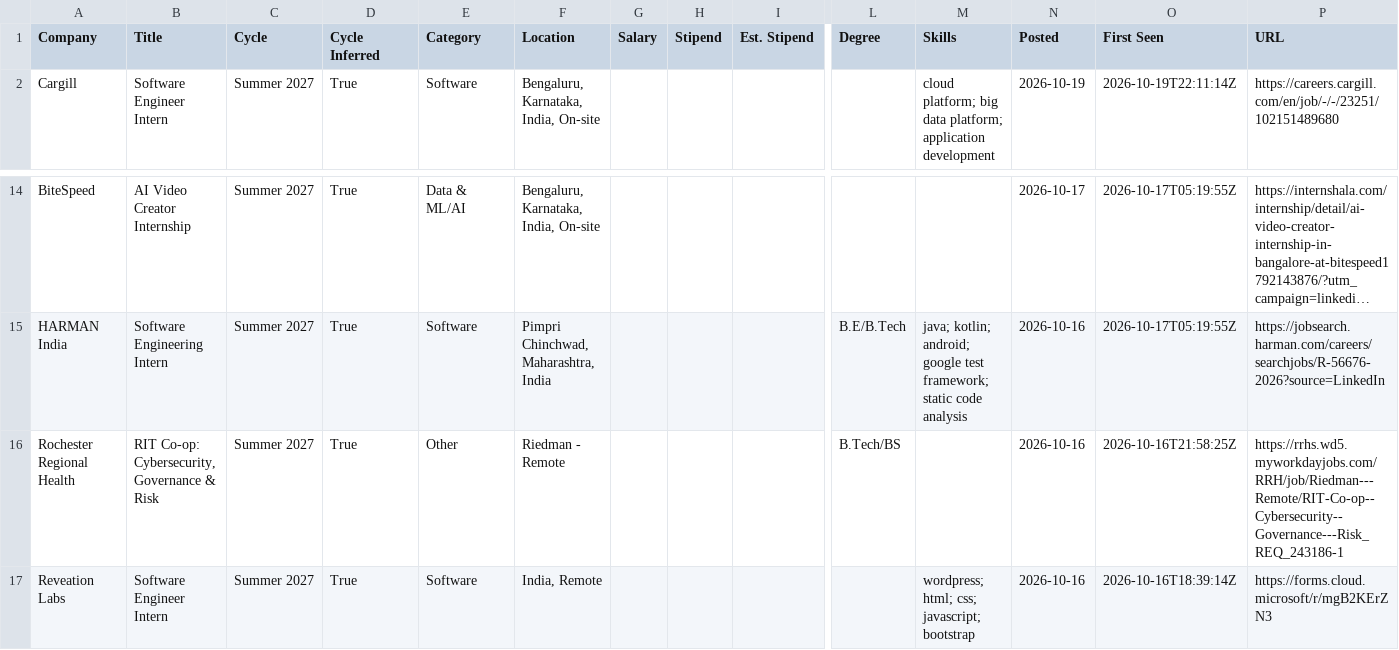
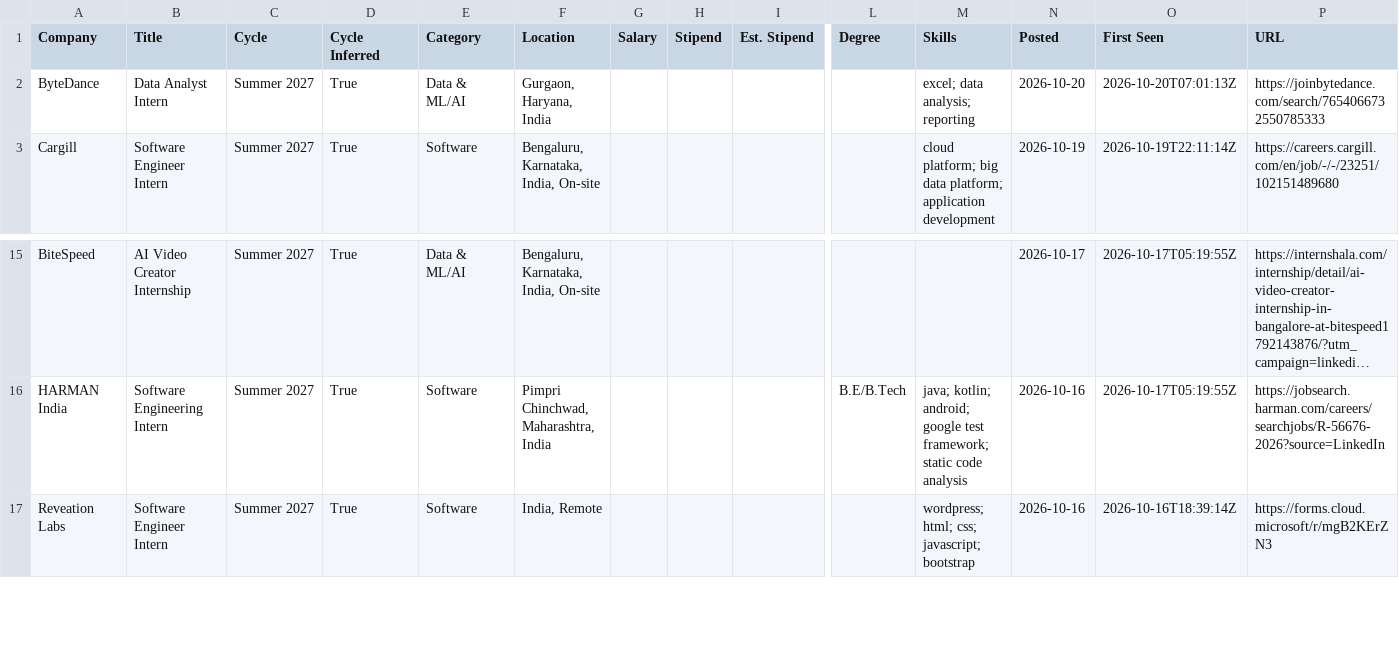
Before and after one commit to lcs2024016-arch/intern-work, a CSV file: data/internships.csv, drawn as a sheet; only a part is shown, gaps mark what is left out; long unchanged cells end in …; removed rows and columns are numbered as before the commit, all else as after; rows hold the shown columns only; the diff names each change by its address in the sheet, - before the commit and + after, or states it on an @@ line.

Commit message:
chore: update internships (2026-10-20 07:01 UTC)

```diff
--- a/data/internships.csv
+++ b/data/internships.csv
+row 2: ByteDance | Data Analyst Intern | Summer 2027 | True | Data & ML/AI | Gurgaon, Haryana, India |  |  |  |  | excel; data analysis; reporting | 2026-10-20 | 2026-10-20T07:01:13Z | https://joinbytedance.com/search/7654066732550785333
-row 16: Rochester Regional Health | RIT Co-op: Cybersecurity, Governance & Risk | Summer 2027 | True | Other | Riedman - Remote |  |  |  | B.Tech/BS |  | 2026-10-16 | 2026-10-16T21:58:25Z | https://rrhs.wd5.myworkdayjobs.com/RRH/job/Riedman---Remote/RIT-Co-op--Cybersecurity--Governance---Risk_REQ_243186-1
```
Also changed, not shown: 12 other files.
